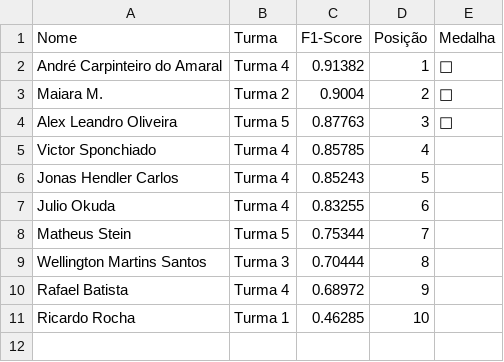
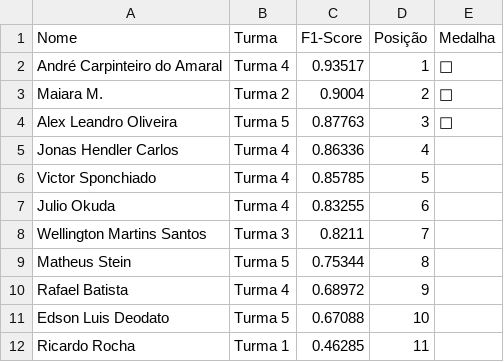
Before and after one commit to gitflai/ranking, a CSV file: 4compMLflairank.csv, drawn as a sheet.

```diff
--- a/4compMLflairank.csv
+++ b/4compMLflairank.csv
@@ -1,11 +1,12 @@
 Nome,Turma,F1-Score,Posição,Medalha
-André Carpinteiro do Amaral,Turma 4,0.91382,1,🥇
+André Carpinteiro do Amaral,Turma 4,0.93517,1,🥇
 Maiara M.,Turma 2,0.9004,2,🥈
 Alex Leandro Oliveira,Turma 5,0.87763,3,🥉
-Victor Sponchiado,Turma 4,0.85785,4,
-Jonas Hendler Carlos,Turma 4,0.85243,5,
+Jonas Hendler Carlos,Turma 4,0.86336,4,
+Victor Sponchiado,Turma 4,0.85785,5,
 Julio Okuda,Turma 4,0.83255,6,
-Matheus Stein,Turma 5,0.75344,7,
-Wellington Martins Santos,Turma 3,0.70444,8,
+Wellington Martins Santos,Turma 3,0.8211,7,
+Matheus Stein,Turma 5,0.75344,8,
 Rafael Batista,Turma 4,0.68972,9,
-Ricardo Rocha,Turma 1,0.46285,10,
+Edson Luis Deodato,Turma 5,0.67088,10,
+Ricardo Rocha,Turma 1,0.46285,11,
```
Also changed, not shown: 4compMLflai.csv.
